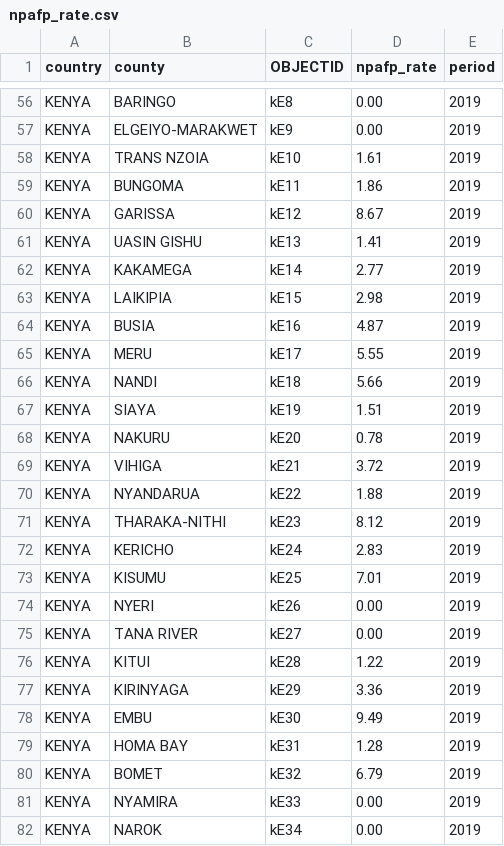
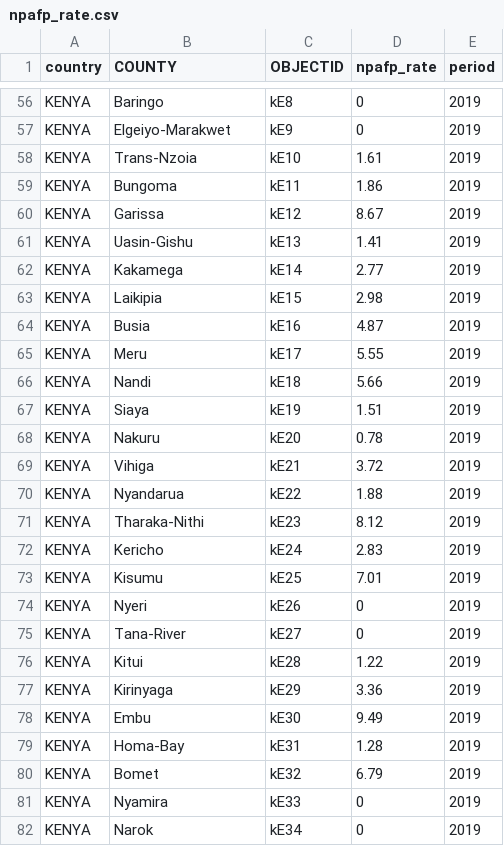
Before and after one commit to onaio/hackathon_bonny, a CSV file: public/data/npafp_rate.csv, drawn as a sheet; only a part is shown, gaps mark what is left out; the diff covers the shown part only; the diff names each change by its address in the sheet, - before the commit and + after, or states it on an @@ line.

```diff
--- a/public/data/npafp_rate.csv
+++ b/public/data/npafp_rate.csv
-B1: county
+B1: COUNTY
-B56 (COUNTY): BARINGO
+B56 (COUNTY): Baringo
-D56:D57 (npafp_rate): 0.00
+D56:D57 (npafp_rate): 0
-B57 (COUNTY): ELGEIYO-MARAKWET
+B57 (COUNTY): Elgeiyo-Marakwet
-B58 (COUNTY): TRANS NZOIA
+B58 (COUNTY): Trans-Nzoia
-B59 (COUNTY): BUNGOMA
+B59 (COUNTY): Bungoma
-B60 (COUNTY): GARISSA
+B60 (COUNTY): Garissa
-B61 (COUNTY): UASIN GISHU
+B61 (COUNTY): Uasin-Gishu
-B62 (COUNTY): KAKAMEGA
+B62 (COUNTY): Kakamega
-B63 (COUNTY): LAIKIPIA
+B63 (COUNTY): Laikipia
-B64 (COUNTY): BUSIA
+B64 (COUNTY): Busia
-B65 (COUNTY): MERU
+B65 (COUNTY): Meru
-B66 (COUNTY): NANDI
+B66 (COUNTY): Nandi
-B67 (COUNTY): SIAYA
+B67 (COUNTY): Siaya
-B68 (COUNTY): NAKURU
+B68 (COUNTY): Nakuru
-B69 (COUNTY): VIHIGA
+B69 (COUNTY): Vihiga
-B70 (COUNTY): NYANDARUA
+B70 (COUNTY): Nyandarua
-B71 (COUNTY): THARAKA-NITHI
+B71 (COUNTY): Tharaka-Nithi
-B72 (COUNTY): KERICHO
+B72 (COUNTY): Kericho
-B73 (COUNTY): KISUMU
+B73 (COUNTY): Kisumu
-B74 (COUNTY): NYERI
+B74 (COUNTY): Nyeri
-D74:D75 (npafp_rate): 0.00
+D74:D75 (npafp_rate): 0
-B75 (COUNTY): TANA RIVER
+B75 (COUNTY): Tana-River
-B76 (COUNTY): KITUI
+B76 (COUNTY): Kitui
-B77 (COUNTY): KIRINYAGA
+B77 (COUNTY): Kirinyaga
-B78 (COUNTY): EMBU
+B78 (COUNTY): Embu
-B79 (COUNTY): HOMA BAY
+B79 (COUNTY): Homa-Bay
-B80 (COUNTY): BOMET
+B80 (COUNTY): Bomet
-B81 (COUNTY): NYAMIRA
+B81 (COUNTY): Nyamira
-D81:D82 (npafp_rate): 0.00
+D81:D82 (npafp_rate): 0
-B82 (COUNTY): NAROK
+B82 (COUNTY): Narok
```
Also changed, not shown: 76 edited cells elsewhere in this file, 2 other files.
